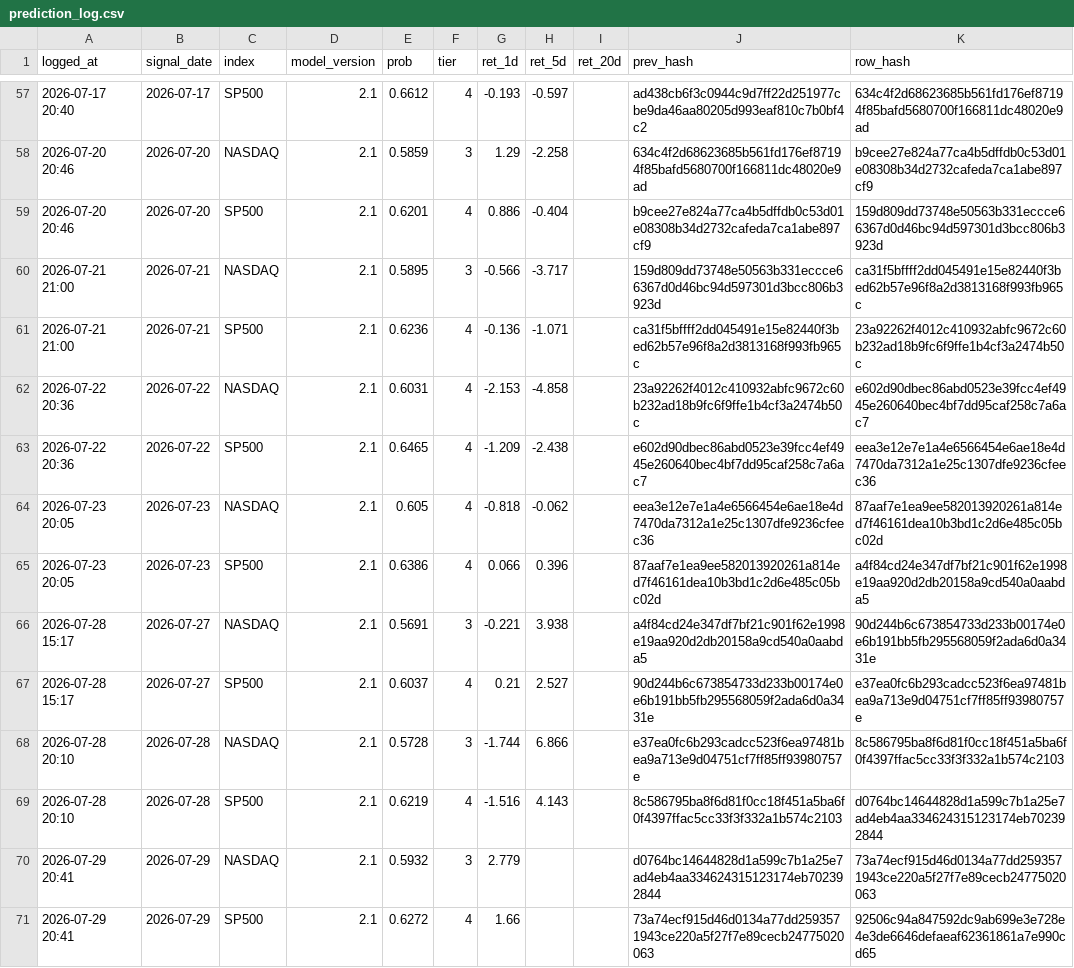
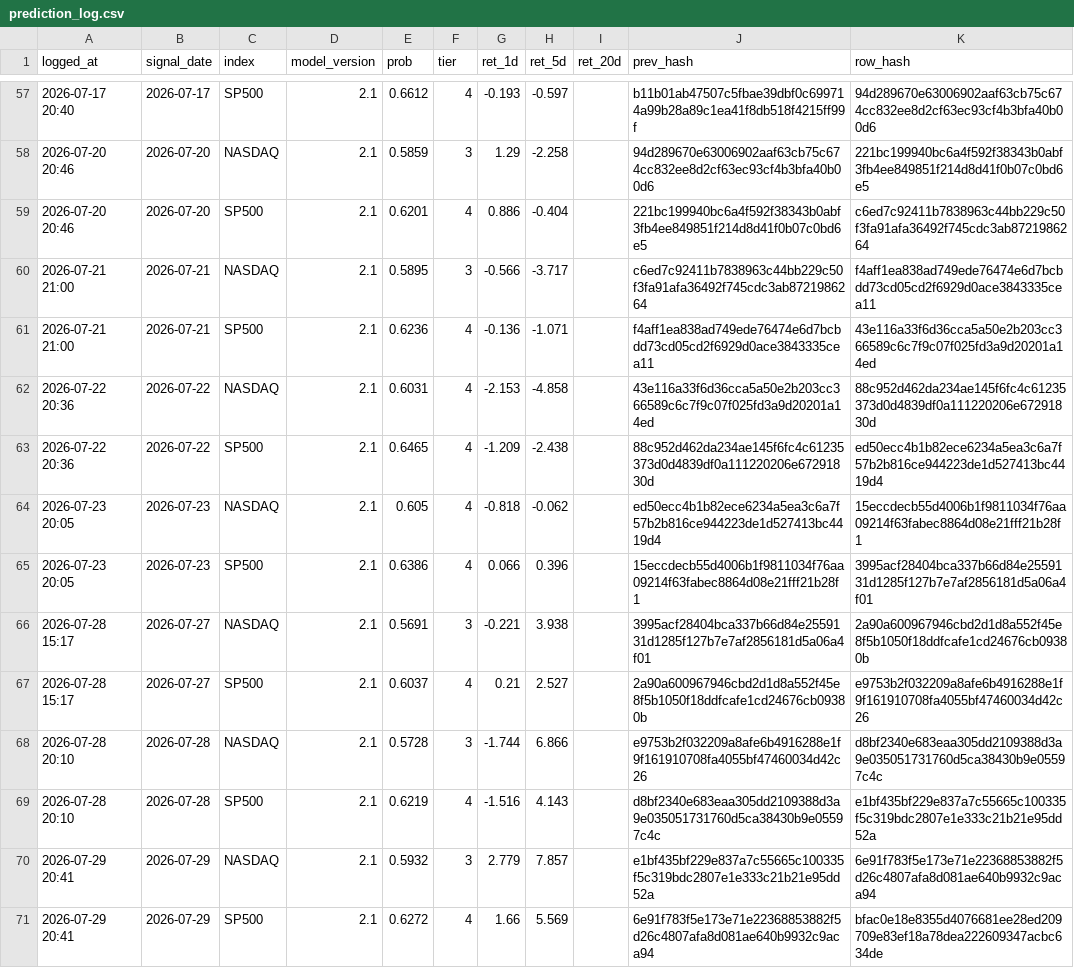
Before and after one commit to Vambrocop/alpha-lab, a CSV file: market-analysis/data/processed/prediction_log.csv, drawn as a sheet; only a part is shown, gaps mark what is left out; the diff covers the shown part only.

```diff
--- a/market-analysis/data/processed/prediction_log.csv
+++ b/market-analysis/data/processed/prediction_log.csv
@@ -57,15 +57,15 @@ logged_at,signal_date,index,model_version,prob,tier,ret_1d,ret_5d,ret_20d,prev_h
-2026-07-17 20:40,2026-07-17,SP500,2.1,0.6612,4,-0.193,-0.597,,ad438cb6f3c0944c9d7ff22d251977cbe9da46aa80205d993eaf810c7b0bf4c2,634c4f2d68623685b561fd176ef87194f85bafd5680700f166811dc48020e9ad
-2026-07-20 20:46,2026-07-20,NASDAQ,2.1,0.5859,3,1.29,-2.258,,634c4f2d68623685b561fd176ef87194f85bafd5680700f166811dc48020e9ad,b9cee27e824a77ca4b5dffdb0c53d01e08308b34d2732cafeda7ca1abe897cf9
-2026-07-20 20:46,2026-07-20,SP500,2.1,0.6201,4,0.886,-0.404,,b9cee27e824a77ca4b5dffdb0c53d01e08308b34d2732cafeda7ca1abe897cf9,159d809dd73748e50563b331eccce66367d0d46bc94d597301d3bcc806b3923d
-2026-07-21 21:00,2026-07-21,NASDAQ,2.1,0.5895,3,-0.566,-3.717,,159d809dd73748e50563b331eccce66367d0d46bc94d597301d3bcc806b3923d,ca31f5bffff2dd045491e15e82440f3bed62b57e96f8a2d3813168f993fb965c
-2026-07-21 21:00,2026-07-21,SP500,2.1,0.6236,4,-0.136,-1.071,,ca31f5bffff2dd045491e15e82440f3bed62b57e96f8a2d3813168f993fb965c,23a92262f4012c410932abfc9672c60b232ad18b9fc6f9ffe1b4cf3a2474b50c
-2026-07-22 20:36,2026-07-22,NASDAQ,2.1,0.6031,4,-2.153,-4.858,,23a92262f4012c410932abfc9672c60b232ad18b9fc6f9ffe1b4cf3a2474b50c,e602d90dbec86abd0523e39fcc4ef4945e260640bec4bf7dd95caf258c7a6ac7
-2026-07-22 20:36,2026-07-22,SP500,2.1,0.6465,4,-1.209,-2.438,,e602d90dbec86abd0523e39fcc4ef4945e260640bec4bf7dd95caf258c7a6ac7,eea3e12e7e1a4e6566454e6ae18e4d7470da7312a1e25c1307dfe9236cfeec36
-2026-07-23 20:05,2026-07-23,NASDAQ,2.1,0.605,4,-0.818,-0.062,,eea3e12e7e1a4e6566454e6ae18e4d7470da7312a1e25c1307dfe9236cfeec36,87aaf7e1ea9ee582013920261a814ed7f46161dea10b3bd1c2d6e485c05bc02d
-2026-07-23 20:05,2026-07-23,SP500,2.1,0.6386,4,0.066,0.396,,87aaf7e1ea9ee582013920261a814ed7f46161dea10b3bd1c2d6e485c05bc02d,a4f84cd24e347df7bf21c901f62e1998e19aa920d2db20158a9cd540a0aabda5
-2026-07-28 15:17,2026-07-27,NASDAQ,2.1,0.5691,3,-0.221,3.938,,a4f84cd24e347df7bf21c901f62e1998e19aa920d2db20158a9cd540a0aabda5,90d244b6c673854733d233b00174e0e6b191bb5fb295568059f2ada6d0a3431e
-2026-07-28 15:17,2026-07-27,SP500,2.1,0.6037,4,0.21,2.527,,90d244b6c673854733d233b00174e0e6b191bb5fb295568059f2ada6d0a3431e,e37ea0fc6b293cadcc523f6ea97481bea9a713e9d04751cf7ff85ff93980757e
-2026-07-28 20:10,2026-07-28,NASDAQ,2.1,0.5728,3,-1.744,6.866,,e37ea0fc6b293cadcc523f6ea97481bea9a713e9d04751cf7ff85ff93980757e,8c586795ba8f6d81f0cc18f451a5ba6f0f4397ffac5cc33f3f332a1b574c2103
-2026-07-28 20:10,2026-07-28,SP500,2.1,0.6219,4,-1.516,4.143,,8c586795ba8f6d81f0cc18f451a5ba6f0f4397ffac5cc33f3f332a1b574c2103,d0764bc14644828d1a599c7b1a25e7ad4eb4aa334624315123174eb702392844
-2026-07-29 20:41,2026-07-29,NASDAQ,2.1,0.5932,3,2.779,,,d0764bc14644828d1a599c7b1a25e7ad4eb4aa334624315123174eb702392844,73a74ecf915d46d0134a77dd2593571943ce220a5f27f7e89cecb24775020063
-2026-07-29 20:41,2026-07-29,SP500,2.1,0.6272,4,1.66,,,73a74ecf915d46d0134a77dd2593571943ce220a5f27f7e89cecb24775020063,92506c94a847592dc9ab699e3e728e4e3de6646defaeaf62361861a7e990cd65
+2026-07-17 20:40,2026-07-17,SP500,2.1,0.6612,4,-0.193,-0.597,,b11b01ab47507c5fbae39dbf0c699714a99b28a89c1ea41f8db518f4215ff99f,94d289670e63006902aaf63cb75c674cc832ee8d2cf63ec93cf4b3bfa40b00d6
+2026-07-20 20:46,2026-07-20,NASDAQ,2.1,0.5859,3,1.29,-2.258,,94d289670e63006902aaf63cb75c674cc832ee8d2cf63ec93cf4b3bfa40b00d6,221bc199940bc6a4f592f38343b0abf3fb4ee849851f214d8d41f0b07c0bd6e5
+2026-07-20 20:46,2026-07-20,SP500,2.1,0.6201,4,0.886,-0.404,,221bc199940bc6a4f592f38343b0abf3fb4ee849851f214d8d41f0b07c0bd6e5,c6ed7c92411b7838963c44bb229c50f3fa91afa36492f745cdc3ab8721986264
+2026-07-21 21:00,2026-07-21,NASDAQ,2.1,0.5895,3,-0.566,-3.717,,c6ed7c92411b7838963c44bb229c50f3fa91afa36492f745cdc3ab8721986264,f4aff1ea838ad749ede76474e6d7bcbdd73cd05cd2f6929d0ace3843335cea11
+2026-07-21 21:00,2026-07-21,SP500,2.1,0.6236,4,-0.136,-1.071,,f4aff1ea838ad749ede76474e6d7bcbdd73cd05cd2f6929d0ace3843335cea11,43e116a33f6d36cca5a50e2b203cc366589c6c7f9c07f025fd3a9d20201a14ed
+2026-07-22 20:36,2026-07-22,NASDAQ,2.1,0.6031,4,-2.153,-4.858,,43e116a33f6d36cca5a50e2b203cc366589c6c7f9c07f025fd3a9d20201a14ed,88c952d462da234ae145f6fc4c61235373d0d4839df0a111220206e67291830d
+2026-07-22 20:36,2026-07-22,SP500,2.1,0.6465,4,-1.209,-2.438,,88c952d462da234ae145f6fc4c61235373d0d4839df0a111220206e67291830d,ed50ecc4b1b82ece6234a5ea3c6a7f57b2b816ce944223de1d527413bc4419d4
+2026-07-23 20:05,2026-07-23,NASDAQ,2.1,0.605,4,-0.818,-0.062,,ed50ecc4b1b82ece6234a5ea3c6a7f57b2b816ce944223de1d527413bc4419d4,15eccdecb55d4006b1f9811034f76aa09214f63fabec8864d08e21fff21b28f1
+2026-07-23 20:05,2026-07-23,SP500,2.1,0.6386,4,0.066,0.396,,15eccdecb55d4006b1f9811034f76aa09214f63fabec8864d08e21fff21b28f1,3995acf28404bca337b66d84e2559131d1285f127b7e7af2856181d5a06a4f01
+2026-07-28 15:17,2026-07-27,NASDAQ,2.1,0.5691,3,-0.221,3.938,,3995acf28404bca337b66d84e2559131d1285f127b7e7af2856181d5a06a4f01,2a90a600967946cbd2d1d8a552f45e8f5b1050f18ddfcafe1cd24676cb09380b
+2026-07-28 15:17,2026-07-27,SP500,2.1,0.6037,4,0.21,2.527,,2a90a600967946cbd2d1d8a552f45e8f5b1050f18ddfcafe1cd24676cb09380b,e9753b2f032209a8afe6b4916288e1f9f161910708fa4055bf47460034d42c26
+2026-07-28 20:10,2026-07-28,NASDAQ,2.1,0.5728,3,-1.744,6.866,,e9753b2f032209a8afe6b4916288e1f9f161910708fa4055bf47460034d42c26,d8bf2340e683eaa305dd2109388d3a9e035051731760d5ca38430b9e05597c4c
+2026-07-28 20:10,2026-07-28,SP500,2.1,0.6219,4,-1.516,4.143,,d8bf2340e683eaa305dd2109388d3a9e035051731760d5ca38430b9e05597c4c,e1bf435bf229e837a7c55665c100335f5c319bdc2807e1e333c21b21e95dd52a
+2026-07-29 20:41,2026-07-29,NASDAQ,2.1,0.5932,3,2.779,7.857,,e1bf435bf229e837a7c55665c100335f5c319bdc2807e1e333c21b21e95dd52a,6e91f783f5e173e71e22368853882f5d26c4807afa8d081ae640b9932c9aca94
+2026-07-29 20:41,2026-07-29,SP500,2.1,0.6272,4,1.66,5.569,,6e91f783f5e173e71e22368853882f5d26c4807afa8d081ae640b9932c9aca94,bfac0e18e8355d4076681ee28ed209709e83ef18a78dea222609347acbc634de
```
Also changed, not shown: 2 added rows and 49 edited cells elsewhere in this file, market-analysis/data/processed/paper_ledger.csv, 18 other files.
